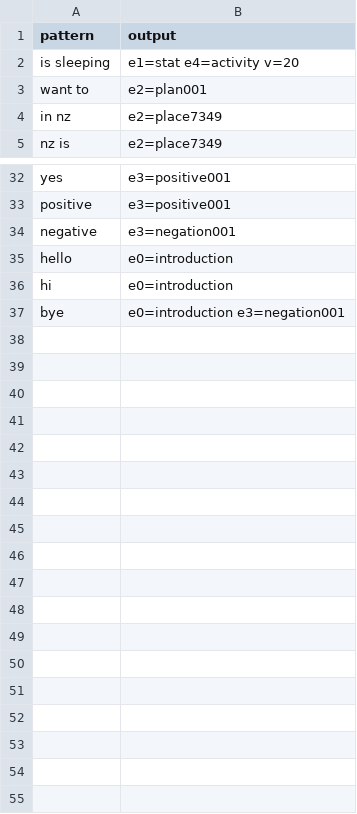
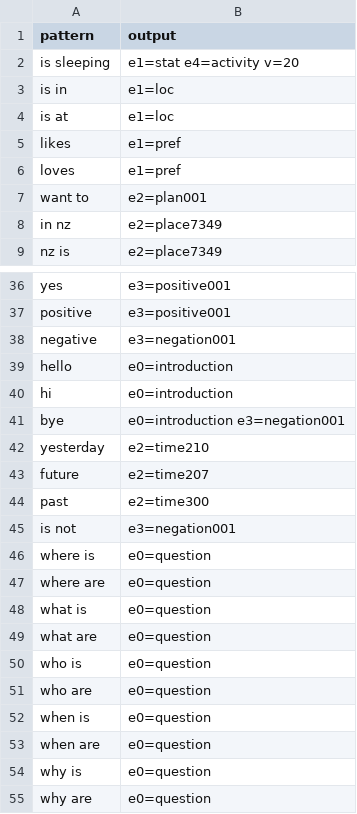
Before and after one commit to PyramidAGI/gyrator, a CSV file: nlcheck.csv, drawn as a sheet; only a part is shown, gaps mark what is left out.

```diff
--- a/nlcheck.csv
+++ b/nlcheck.csv
@@ -2,2 +2,6 @@ pattern;output
 is sleeping;e1=stat e4=activity v=20
+is in;e1=loc
+is at;e1=loc
+likes;e1=pref
+loves;e1=pref
 want to;e2=plan001
@@ -37 +41,15 @@ hi;e0=introduction
 bye;e0=introduction e3=negation001
+yesterday;e2=time210
+future;e2=time207
+past;e2=time300
+is not;e3=negation001
+where is;e0=question
+where are;e0=question
+what is;e0=question
+what are;e0=question
+who is;e0=question
+who are;e0=question
+when is;e0=question
+when are;e0=question
+why is;e0=question
+why are;e0=question
```
